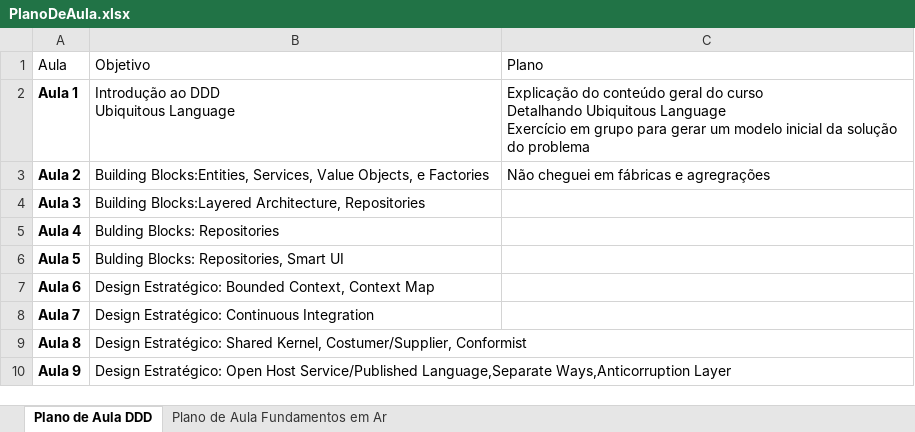
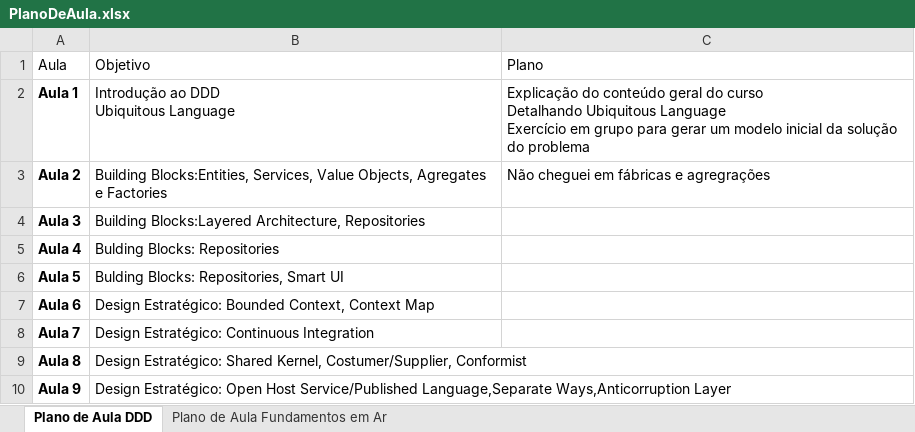
Before and after one commit to fabiomargarito/Cursos, an Excel workbook: Curso DDD/PlanoDeAula.xlsx, sheet Plano de Aula DDD, drawn as a sheet; values as stored, in another font and other column widths than the file's, no borders; table styles not drawn; the diff names each change by its address in the sheet, - before the commit and + after, or states it on an @@ line.

```diff
--- a/Curso DDD/PlanoDeAula.xlsx (sheet Plano de Aula DDD)
+++ b/Curso DDD/PlanoDeAula.xlsx (sheet Plano de Aula DDD)
-B3: …Value Objects, e Factories
+B3: …Value Objects, Agregates e Factories
```
Also changed, not shown: 35 other files.
